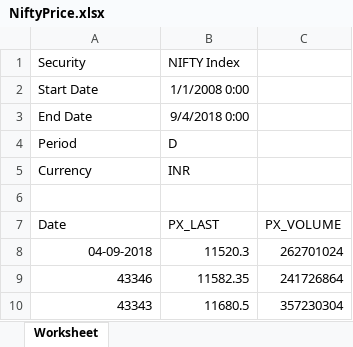
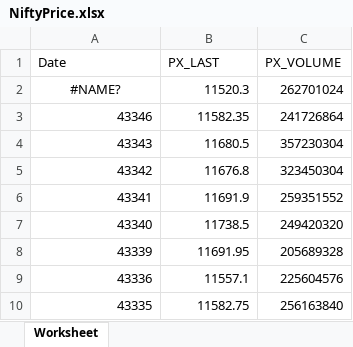
Before and after one commit to s2c/IndiaNiveshInternship, an Excel workbook: Futures/NiftyPrice.xlsx, sheet Worksheet, drawn as a sheet; only a part is shown; the shorter side is filled out with more unchanged rows; values as stored, in another font and other column widths than the file's, no borders; removed rows and columns are numbered as before the commit, all else as after; the diff names each change by its address in the sheet, - before the commit and + after, or states it on an @@ line.

```diff
--- a/Futures/NiftyPrice.xlsx (sheet Worksheet)
+++ b/Futures/NiftyPrice.xlsx (sheet Worksheet)
-row 1: Security | NIFTY Index
-row 2: Start Date | 1/1/2008 0:00
-row 3: End Date | 9/4/2018 0:00
-row 4: Period | D
-row 5: Currency | INR
-row 6: (empty)
-A2 (Date): 04-09-2018
+A2 (Date): #NAME?
-A2 alignment: right
+A2 alignment: center
```
Also changed, not shown: Futures/NiftyFutOI.xlsx, Futures/NiftyFutPrice.xlsx, 4 other files.
